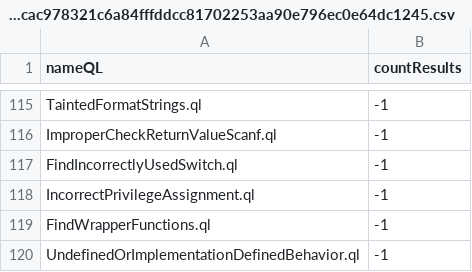
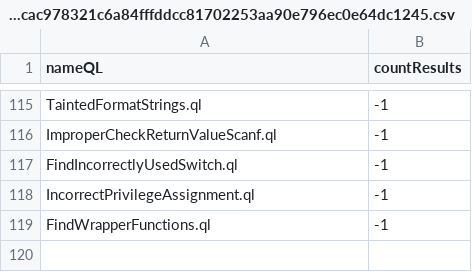
Before and after one commit to gergimentr/alldb, a CSV file: results/4d096034a082db2e4a18775f17e5216920f00d1b0faabb7a05cf09c0f58409364b50ede4d8fea2dcac978321c6a84fffddcc81702253aa90e796ec0e64dc1245.csv, drawn as a sheet; only a part is shown, gaps mark what is left out.

Commit message:
result works

```diff
--- a/results/4d096034a082db2e4a18775f17e5216920f00d1b0faabb7a05cf09c0f58409364b50ede4d8fea2dcac978321c6a84fffddcc81702253aa90e796ec0e64dc1245.csv
+++ b/results/4d096034a082db2e4a18775f17e5216920f00d1b0faabb7a05cf09c0f58409364b50ede4d8fea2dcac978321c6a84fffddcc81702253aa90e796ec0e64dc1245.csv
@@ -119,2 +119 @@ IncorrectPrivilegeAssignment.ql,-1
 FindWrapperFunctions.ql,-1
-UndefinedOrImplementationDefinedBehavior.ql,-1
```
